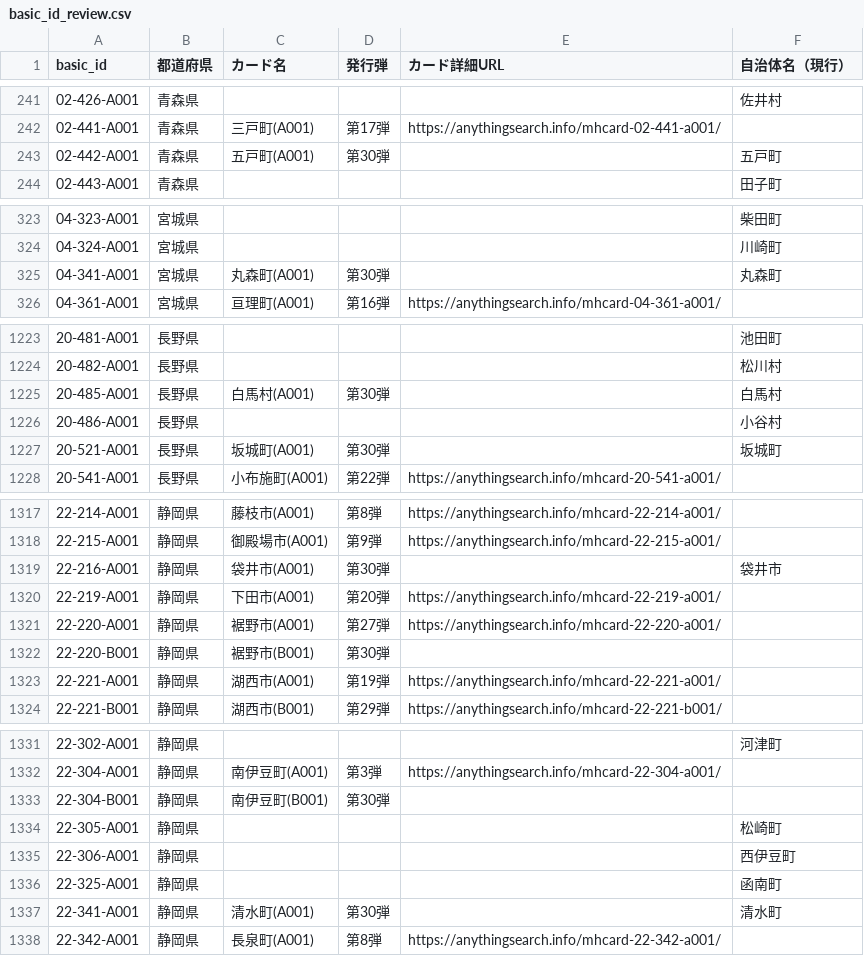
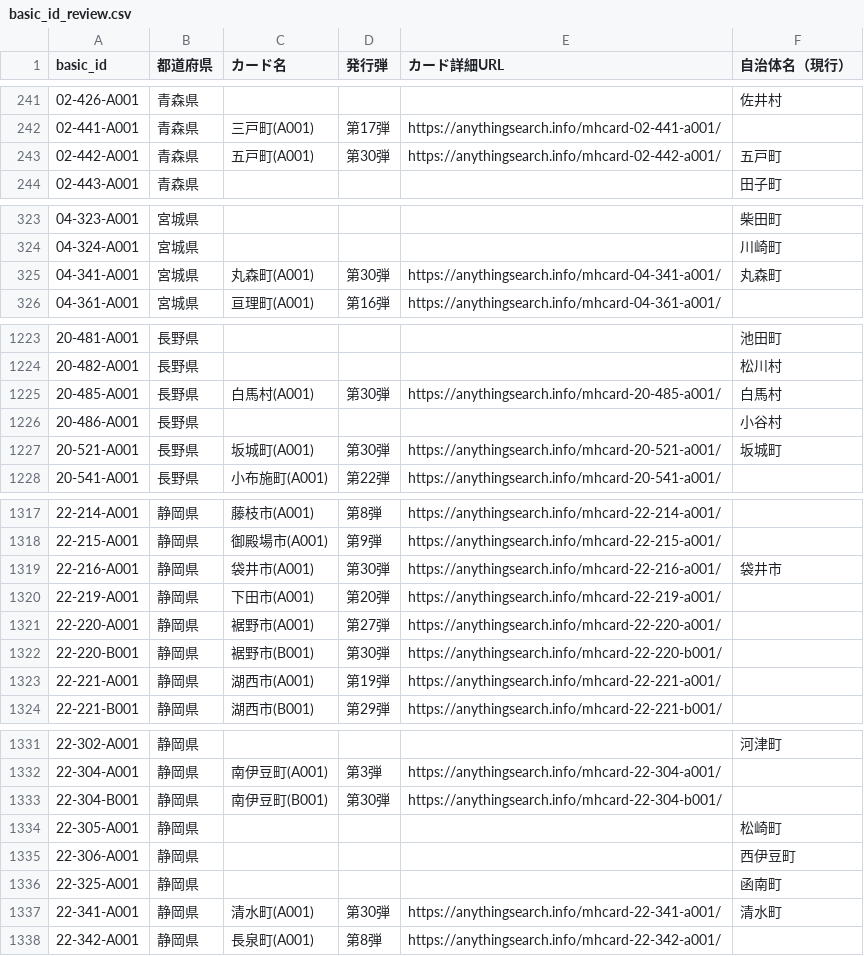
Before and after one commit to anythingsearch/manhole-card-common-ids, a CSV file: data/basic_id_review.csv, drawn as a sheet; only a part is shown, gaps mark what is left out; the diff covers the shown part only.

```diff
--- a/data/basic_id_review.csv
+++ b/data/basic_id_review.csv
@@ -242,3 +242,3 @@
 02-441-A001,青森県,三戸町(A001),第17弾,https://anythingsearch.info/mhcard-02-441-a001/,
-02-442-A001,青森県,五戸町(A001),第30弾,,五戸町
+02-442-A001,青森県,五戸町(A001),第30弾,https://anythingsearch.info/mhcard-02-442-a001/,五戸町
 02-443-A001,青森県,,,,田子町
@@ -324,3 +324,3 @@
 04-324-A001,宮城県,,,,川崎町
-04-341-A001,宮城県,丸森町(A001),第30弾,,丸森町
+04-341-A001,宮城県,丸森町(A001),第30弾,https://anythingsearch.info/mhcard-04-341-a001/,丸森町
 04-361-A001,宮城県,亘理町(A001),第16弾,https://anythingsearch.info/mhcard-04-361-a001/,
@@ -1224,5 +1224,5 @@
 20-482-A001,長野県,,,,松川村
-20-485-A001,長野県,白馬村(A001),第30弾,,白馬村
+20-485-A001,長野県,白馬村(A001),第30弾,https://anythingsearch.info/mhcard-20-485-a001/,白馬村
 20-486-A001,長野県,,,,小谷村
-20-521-A001,長野県,坂城町(A001),第30弾,,坂城町
+20-521-A001,長野県,坂城町(A001),第30弾,https://anythingsearch.info/mhcard-20-521-a001/,坂城町
 20-541-A001,長野県,小布施町(A001),第22弾,https://anythingsearch.info/mhcard-20-541-a001/,
@@ -1318,6 +1318,6 @@
 22-215-A001,静岡県,御殿場市(A001),第9弾,https://anythingsearch.info/mhcard-22-215-a001/,
-22-216-A001,静岡県,袋井市(A001),第30弾,,袋井市
+22-216-A001,静岡県,袋井市(A001),第30弾,https://anythingsearch.info/mhcard-22-216-a001/,袋井市
 22-219-A001,静岡県,下田市(A001),第20弾,https://anythingsearch.info/mhcard-22-219-a001/,
 22-220-A001,静岡県,裾野市(A001),第27弾,https://anythingsearch.info/mhcard-22-220-a001/,
-22-220-B001,静岡県,裾野市(B001),第30弾,,
+22-220-B001,静岡県,裾野市(B001),第30弾,https://anythingsearch.info/mhcard-22-220-b001/,
 22-221-A001,静岡県,湖西市(A001),第19弾,https://anythingsearch.info/mhcard-22-221-a001/,
@@ -1332,3 +1332,3 @@
 22-304-A001,静岡県,南伊豆町(A001),第3弾,https://anythingsearch.info/mhcard-22-304-a001/,
-22-304-B001,静岡県,南伊豆町(B001),第30弾,,
+22-304-B001,静岡県,南伊豆町(B001),第30弾,https://anythingsearch.info/mhcard-22-304-b001/,
 22-305-A001,静岡県,,,,松崎町
@@ -1336,3 +1336,3 @@
 22-325-A001,静岡県,,,,函南町
-22-341-A001,静岡県,清水町(A001),第30弾,,清水町
+22-341-A001,静岡県,清水町(A001),第30弾,https://anythingsearch.info/mhcard-22-341-a001/,清水町
 22-342-A001,静岡県,長泉町(A001),第8弾,https://anythingsearch.info/mhcard-22-342-a001/,
```
Also changed, not shown: 43 edited cells elsewhere in this file, data/card_reference.csv, 3 other files.
